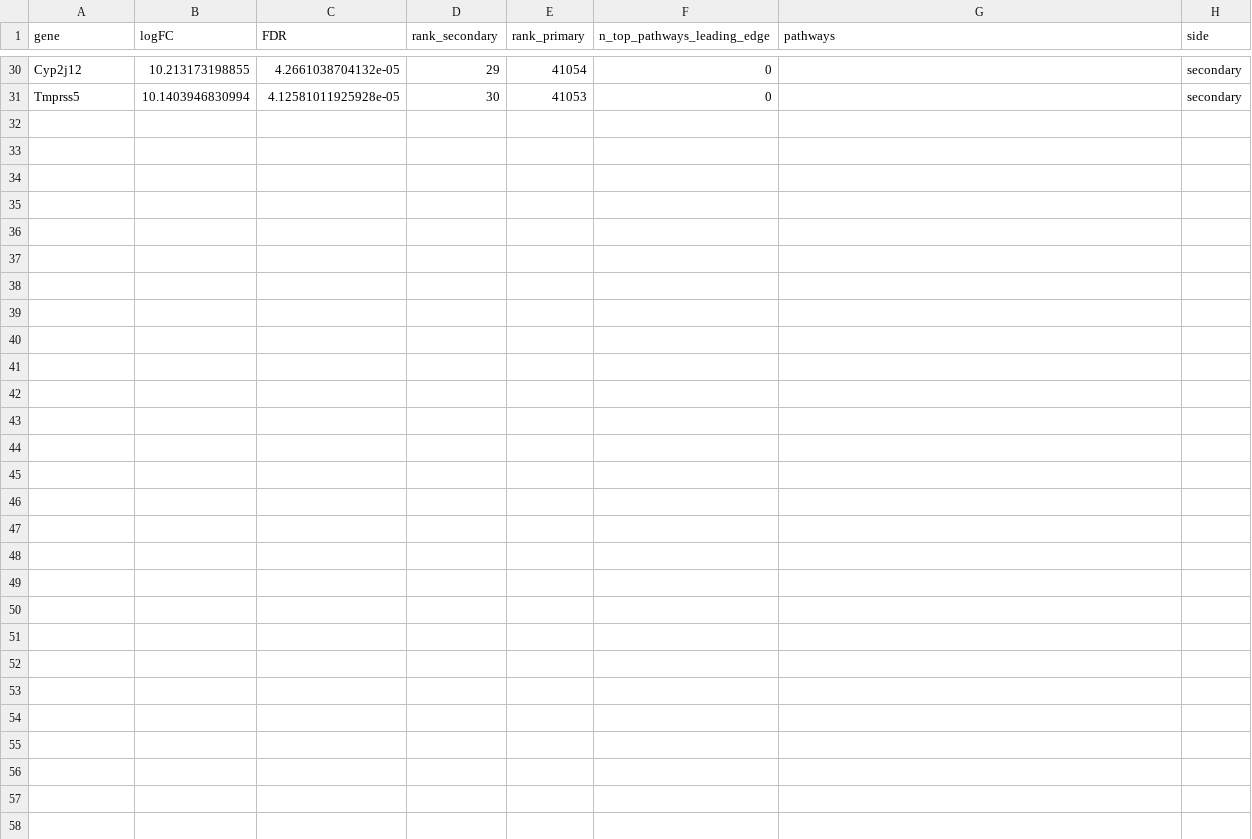
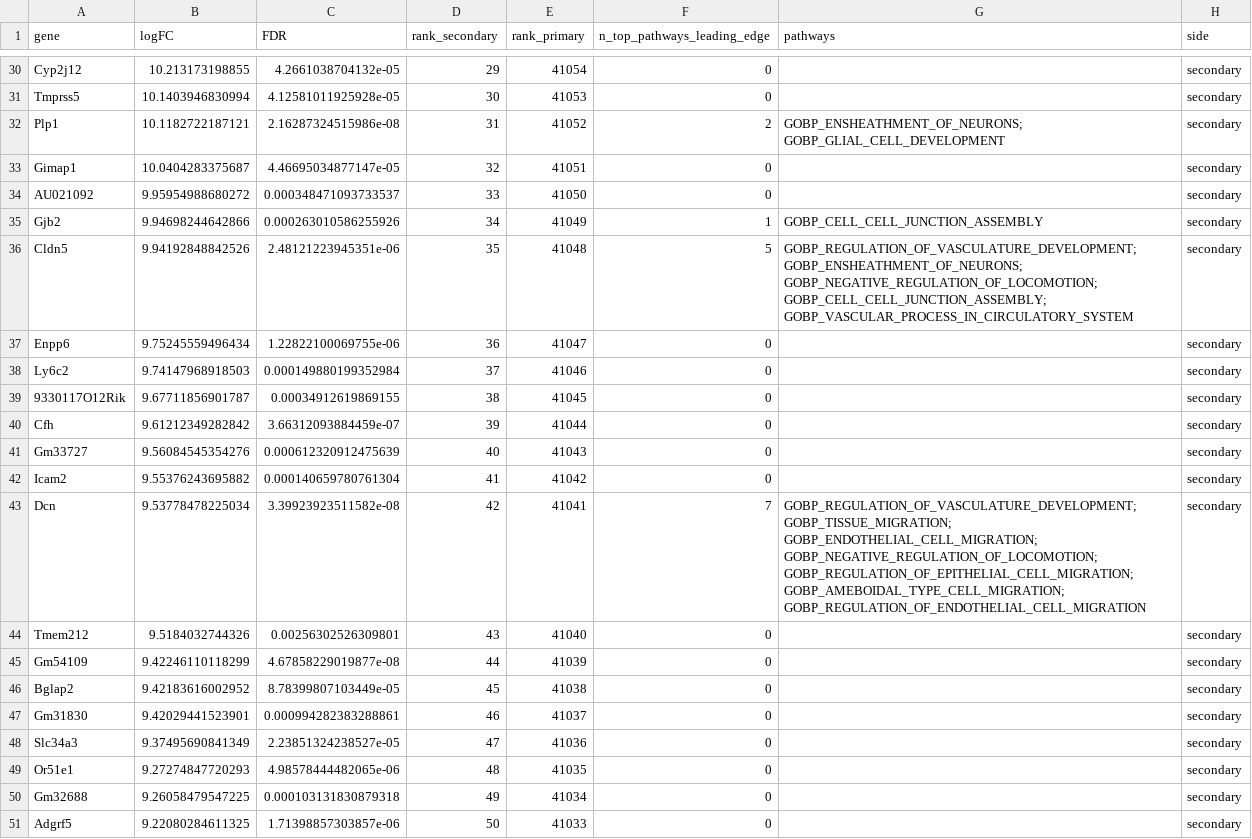
Before and after one commit to jzm9/UCL.R, a CSV file: analyses/secondary-vs-primary/results/top_secondary_genes_vs_pathways.csv, drawn as a sheet; only a part is shown, gaps mark what is left out; the diff names each change by its address in the sheet, - before the commit and + after, or states it on an @@ line.

```diff
--- a/analyses/secondary-vs-primary/results/top_secondary_genes_vs_pathways.csv
+++ b/analyses/secondary-vs-primary/results/top_secondary_genes_vs_pathways.csv
+row 32: Plp1 | 10.1182722187121 | 2.16287324515986e-08 | 31 | 41052 | 2 | GOBP_ENSHEATHMENT_OF_NEURONS; GOBP_GLIAL_CELL_DEVELOPMENT | secondary
+row 33: Gimap1 | 10.0404283375687 | 4.46695034877147e-05 | 32 | 41051 | 0 |  | secondary
+row 34: AU021092 | 9.95954988680272 | 0.000348471093733537 | 33 | 41050 | 0 |  | secondary
+row 35: Gjb2 | 9.94698244642866 | 0.000263010586255926 | 34 | 41049 | 1 | GOBP_CELL_CELL_JUNCTION_ASSEMBLY | secondary
+row 36: Cldn5 | 9.94192848842526 | 2.48121223945351e-06 | 35 | 41048 | 5 | GOBP_REGULATION_OF_VASCULATURE_DEVELOPMENT; GOBP_ENSHEATHMENT_OF_NEURONS; GOBP_NEGATIVE_REGULATION_OF_LOCOMOTION; GOBP_CELL_CELL_JUNCTION_ASSEMBLY; GOBP_VASCULAR_PROCESS_IN_CIRCULATORY_SYSTEM | secondary
+row 37: Enpp6 | 9.75245559496434 | 1.22822100069755e-06 | 36 | 41047 | 0 |  | secondary
+row 38: Ly6c2 | 9.74147968918503 | 0.000149880199352984 | 37 | 41046 | 0 |  | secondary
+row 39: 9330117O12Rik | 9.67711856901787 | 0.00034912619869155 | 38 | 41045 | 0 |  | secondary
+row 40: Cfh | 9.61212349282842 | 3.66312093884459e-07 | 39 | 41044 | 0 |  | secondary
+row 41: Gm33727 | 9.56084545354276 | 0.000612320912475639 | 40 | 41043 | 0 |  | secondary
+row 42: Icam2 | 9.55376243695882 | 0.000140659780761304 | 41 | 41042 | 0 |  | secondary
+row 43: Dcn | 9.53778478225034 | 3.39923923511582e-08 | 42 | 41041 | 7 | GOBP_REGULATION_OF_VASCULATURE_DEVELOPMENT; GOBP_TISSUE_MIGRATION; GOBP_ENDOTHELIAL_CELL_MIGRATION; GOBP_NEGATIVE_REGULATION_OF_LOCOMOTION; GOBP_REGULATION_OF_EPITHELIAL_CELL_MIGRATION; GOBP_AMEBOIDAL_TYPE_CELL_MIGRATION; GOBP_REGULATION_OF_ENDOTHELIAL_CELL_MIGRATION | secondary
+row 44: Tmem212 | 9.5184032744326 | 0.00256302526309801 | 43 | 41040 | 0 |  | secondary
+row 45: Gm54109 | 9.42246110118299 | 4.67858229019877e-08 | 44 | 41039 | 0 |  | secondary
+row 46: Bglap2 | 9.42183616002952 | 8.78399807103449e-05 | 45 | 41038 | 0 |  | secondary
+row 47: Gm31830 | 9.42029441523901 | 0.000994282383288861 | 46 | 41037 | 0 |  | secondary
+row 48: Slc34a3 | 9.37495690841349 | 2.23851324238527e-05 | 47 | 41036 | 0 |  | secondary
+row 49: Or51e1 | 9.27274847720293 | 4.98578444482065e-06 | 48 | 41035 | 0 |  | secondary
+row 50: Gm32688 | 9.26058479547225 | 0.000103131830879318 | 49 | 41034 | 0 |  | secondary
+row 51: Adgrf5 | 9.22080284611325 | 1.71398857303857e-06 | 50 | 41033 | 0 |  | secondary
```
Also changed, not shown: analyses/secondary-vs-primary/results/matrix_primary_genes_x_pathways.csv, analyses/secondary-vs-primary/results/matrix_secondary_genes_x_pathways.csv, 3 other files.
